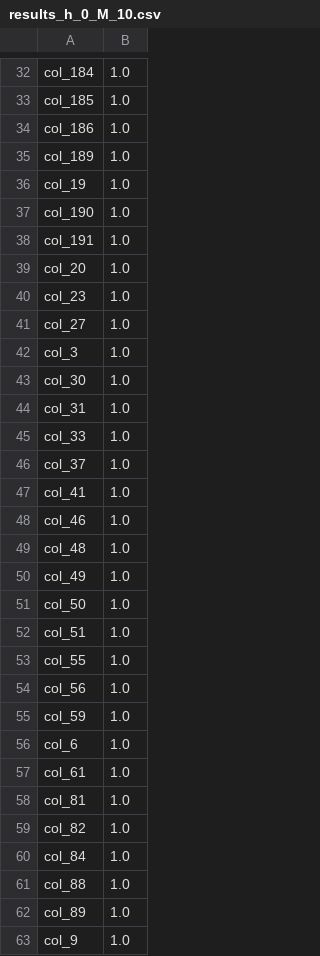
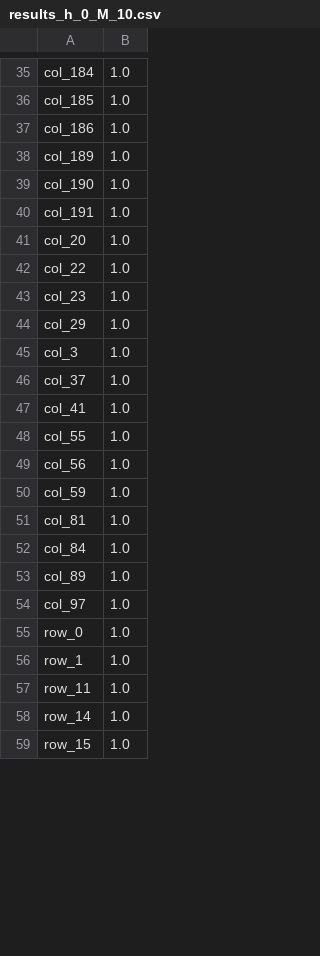
Before and after one commit to tam-km-truong/workspace_quasibiclique, a CSV file: Experiments/prob_9/results_h_0_M_10.csv, drawn as a sheet; only a part is shown, gaps mark what is left out; the shorter side is filled out with more unchanged rows; the diff covers the shown part only.

```diff
--- a/Experiments/prob_9/results_h_0_M_10.csv
+++ b/Experiments/prob_9/results_h_0_M_10.csv
@@ -35,3 +38,2 @@ col_186,1.0
 col_189,1.0
-col_19,1.0
 col_190,1.0
@@ -39,15 +41,8 @@ col_191,1.0
 col_20,1.0
+col_22,1.0
 col_23,1.0
-col_27,1.0
+col_29,1.0
 col_3,1.0
-col_30,1.0
-col_31,1.0
-col_33,1.0
 col_37,1.0
 col_41,1.0
-col_46,1.0
-col_48,1.0
-col_49,1.0
-col_50,1.0
-col_51,1.0
 col_55,1.0
@@ -55,9 +50,4 @@ col_56,1.0
 col_59,1.0
-col_6,1.0
-col_61,1.0
 col_81,1.0
-col_82,1.0
 col_84,1.0
-col_88,1.0
 col_89,1.0
-col_9,1.0
```
Also changed, not shown: 9 added rows, 9 removed rows and 6 edited cells elsewhere in this file, Experiments/prob_9/results_h_0_M_4.csv, Experiments/prob_9/results_h_0_M_8.csv, 21 other files.
